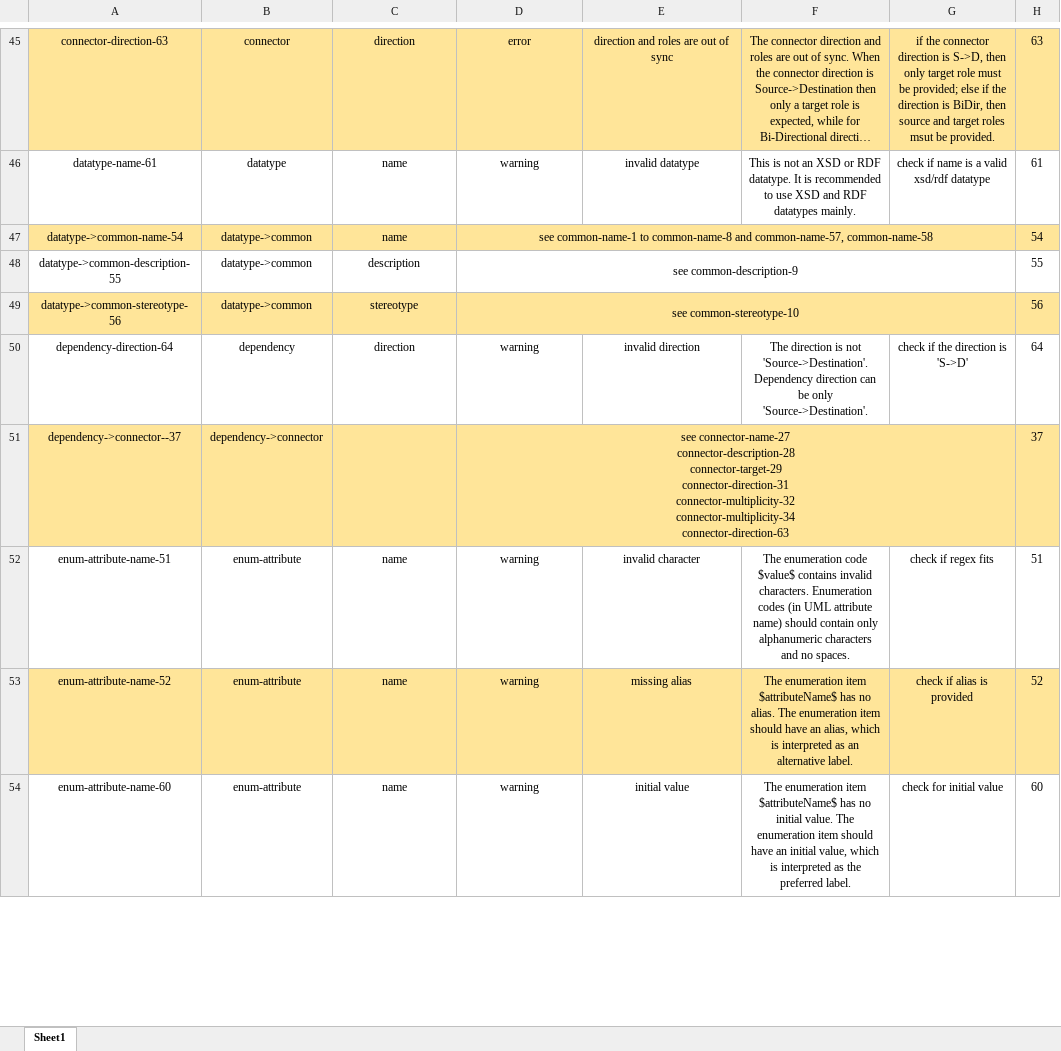
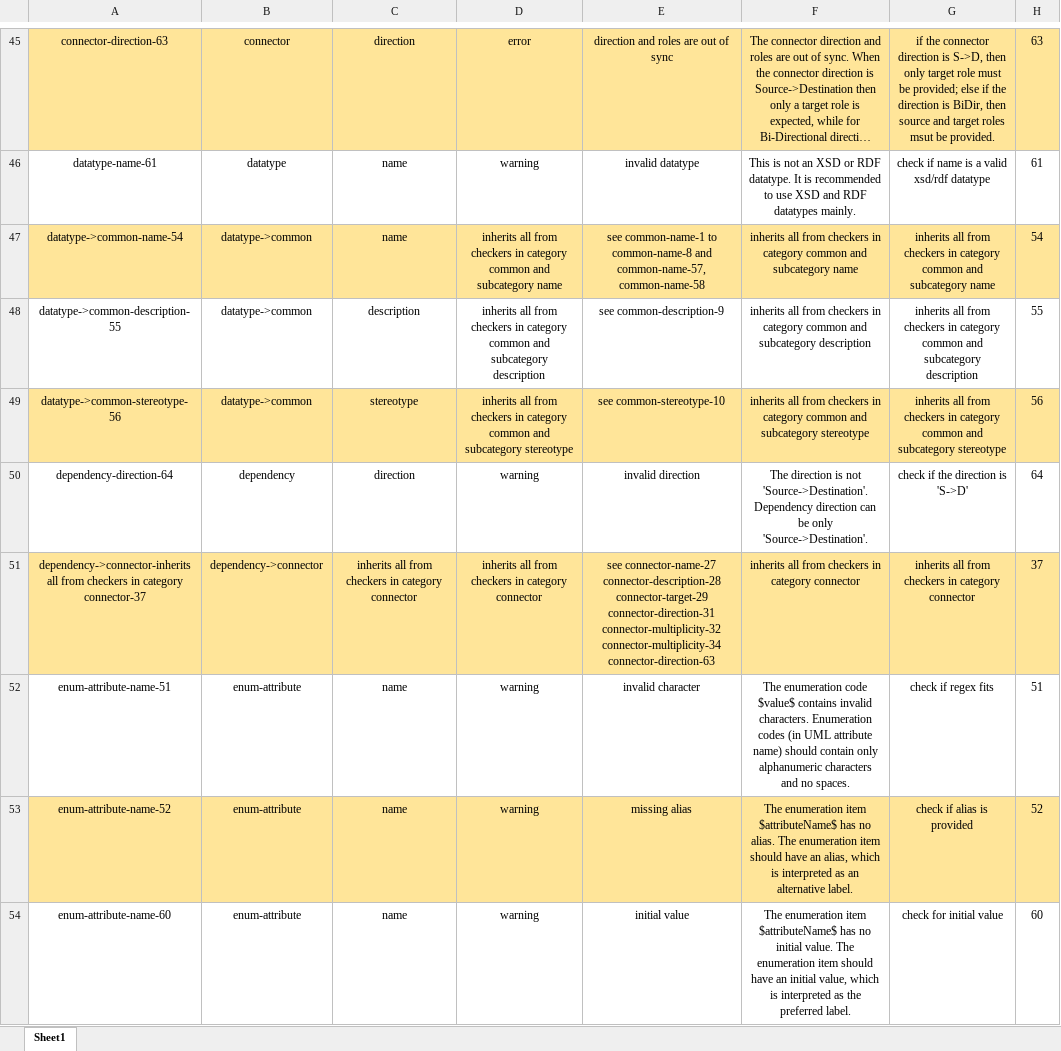
Before and after one commit to OP-TED/model2owl, an Excel workbook: doc/checkers-inventory/eProcurement conceptual model checkers inventory.xlsx, sheet Sheet1, drawn as a sheet; only a part is shown, gaps mark what is left out; long unchanged cells end in …; values as stored, in another font and other column widths than the file's, no borders; charts and pictures not drawn; removed rows and columns are numbered as before the commit, all else as after; ↵ is a line break in a cell; the diff covers the shown part only; the diff names each change by its address in the sheet, - before the commit and + after, or states it on an @@ line.

Commit message:
resolved error when opening the doc

```diff
--- a/doc/checkers-inventory/eProcurement conceptual model checkers inventory.xlsx (sheet Sheet1)
+++ b/doc/checkers-inventory/eProcurement conceptual model checkers inventory.xlsx (sheet Sheet1)
-D47: see common-name-1 to common-name-8 and common-name-57, common-name-58
+D47: inherits all from checkers in category common and subcategory name
-D47:G47 merged
-E47: (empty)
+E47: see common-name-1 to common-name-8 and common-name-57, common-name-58
-F47: (empty)
+F47: inherits all from checkers in category common and subcategory name
-G47: (empty)
+G47: inherits all from checkers in category common and subcategory name
-D48: see common-description-9
+D48: inherits all from checkers in category common and subcategory description
-D48:G48 merged
-E48: (empty)
+E48: see common-description-9
-F48: (empty)
+F48: inherits all from checkers in category common and subcategory description
-G48: (empty)
+G48: inherits all from checkers in category common and subcategory description
-D49: see common-stereotype-10
+D49: inherits all from checkers in category common and subcategory stereotype
-D49:G49 merged
-E49: (empty)
+E49: see common-stereotype-10
-F49: (empty)
+F49: inherits all from checkers in category common and subcategory stereotype
-G49: (empty)
+G49: inherits all from checkers in category common and subcategory stereotype
-row 51: dependency->connector--37 | dependency->connector |  | see connector-name-27 ↵ connector-description-28 ↵ connector-target-29 ↵ connector-direction-31 ↵ connector-multiplicity-32 ↵ connector-multiplicity-34 ↵ connector-direction-63 |  |  |  | 37
+row 51: dependency->connector-inherits all from checkers in category connector-37 | dependency->connector | inherits all from checkers in category connector | inherits all from checkers in category connector | see connector-name-27 ↵ connector-description-28 ↵ connector-target-29 ↵ connector-direction-31 ↵ connector-multiplicity-32 ↵ connector-multiplicity-34 ↵ connector-direction-63 | inherits all from checkers in category connector | inherits all from checkers in category connector | 37
```
Also changed, not shown: 2 added rows, 2 removed rows, 45 edited cells and merged cells elsewhere in this sheet.
